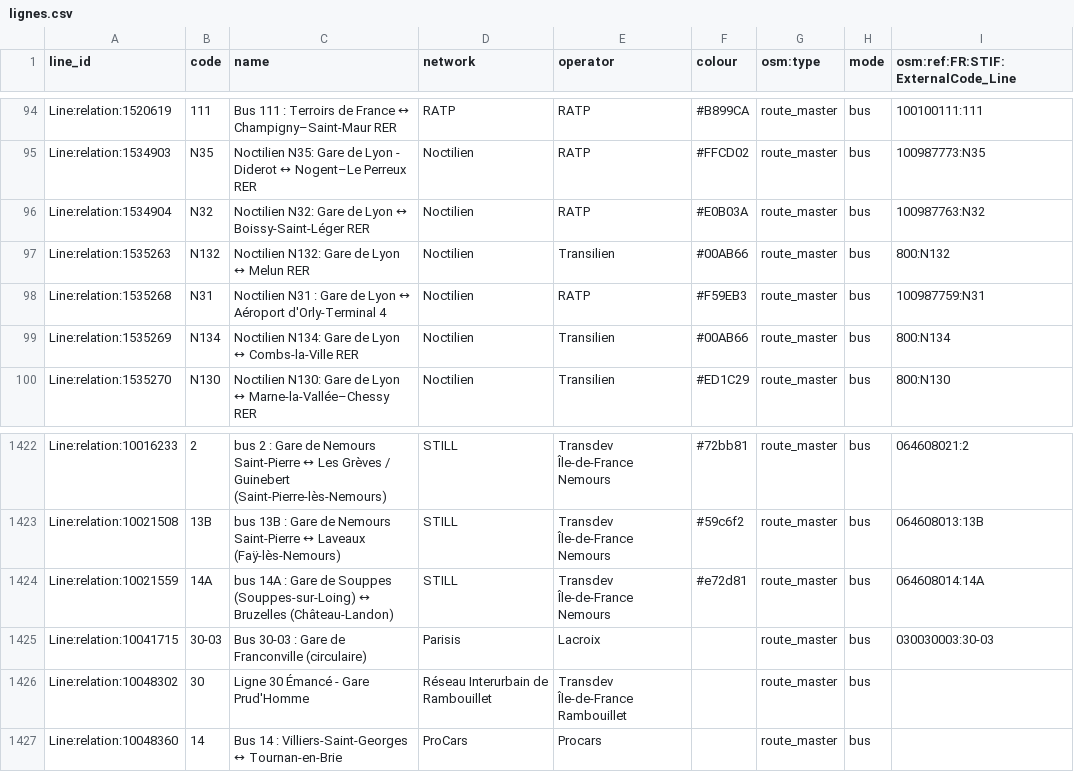
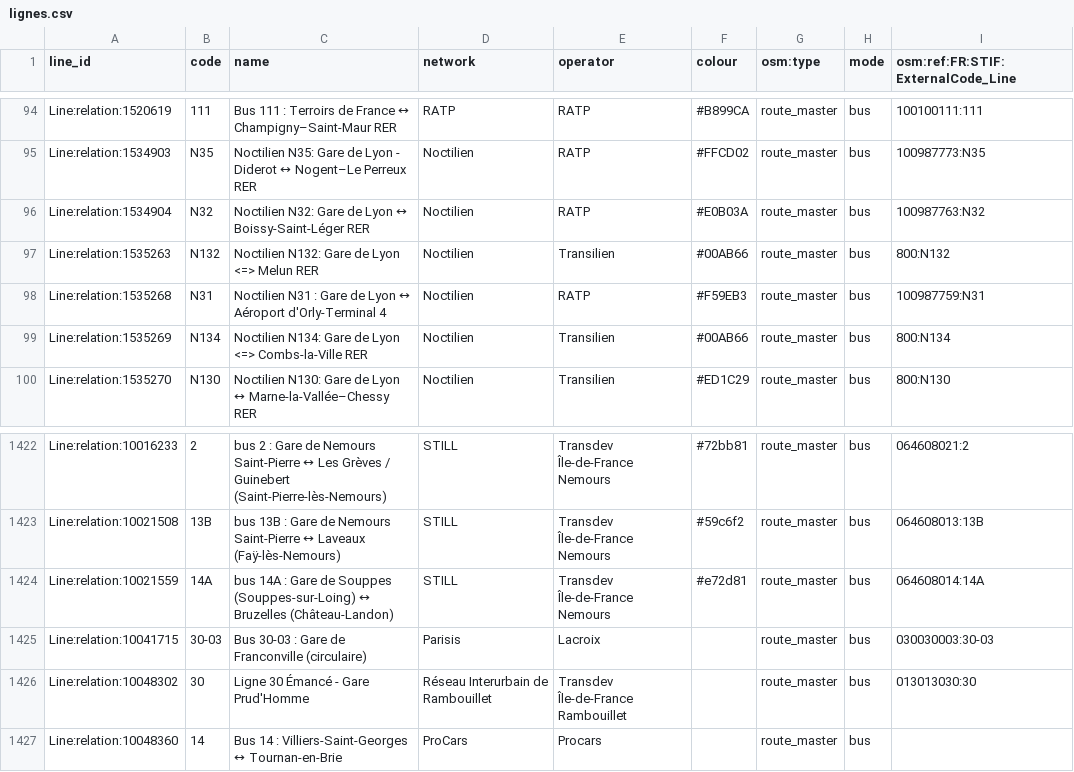
Before and after one commit to Jungle-Bus/ref-fr-STIF, a CSV file: data/lignes.csv, drawn as a sheet; only a part is shown, gaps mark what is left out.

```diff
--- a/data/lignes.csv
+++ b/data/lignes.csv
@@ -96,5 +96,5 @@ Line:relation:1534903,N35,Noctilien N35: Gare de Lyon - Diderot ↔ Nogent–Le
 Line:relation:1534904,N32,Noctilien N32: Gare de Lyon ↔ Boissy-Saint-Léger RER,Noctilien,RATP,#E0B03A,route_master,bus,100987763:N32
-Line:relation:1535263,N132,Noctilien N132: Gare de Lyon ↔ Melun RER,Noctilien,Transilien,#00AB66,route_master,bus,800:N132
+Line:relation:1535263,N132,Noctilien N132: Gare de Lyon <=> Melun RER,Noctilien,Transilien,#00AB66,route_master,bus,800:N132
 Line:relation:1535268,N31,Noctilien N31 : Gare de Lyon ↔ Aéroport d'Orly-Terminal 4,Noctilien,RATP,#F59EB3,route_master,bus,100987759:N31
-Line:relation:1535269,N134,Noctilien N134: Gare de Lyon ↔ Combs-la-Ville RER,Noctilien,Transilien,#00AB66,route_master,bus,800:N134
+Line:relation:1535269,N134,Noctilien N134: Gare de Lyon <=> Combs-la-Ville RER,Noctilien,Transilien,#00AB66,route_master,bus,800:N134
 Line:relation:1535270,N130,Noctilien N130: Gare de Lyon ↔ Marne-la-Vallée–Chessy RER,Noctilien,Transilien,#ED1C29,route_master,bus,800:N130
@@ -1425,3 +1425,3 @@ Line:relation:10021559,14A,bus 14A : Gare de Souppes (Souppes-sur-Loing) ↔ Bru
 Line:relation:10041715,30-03,Bus 30-03 : Gare de Franconville (circulaire),Parisis,Lacroix,,route_master,bus,030030003:30-03
-Line:relation:10048302,30,Ligne 30 Émancé - Gare Prud'Homme,Réseau Interurbain de Rambouillet,Transdev Île-de-France Rambouillet,,route_master,bus,
+Line:relation:10048302,30,Ligne 30 Émancé - Gare Prud'Homme,Réseau Interurbain de Rambouillet,Transdev Île-de-France Rambouillet,,route_master,bus,013013030:30
 Line:relation:10048360,14,Bus 14 : Villiers-Saint-Georges ↔ Tournan-en-Brie,ProCars,Procars,,route_master,bus,
```
Also changed, not shown: data/idf_routes.csv, data/opendata_lines_with_osm_id.csv, 7 other files.
